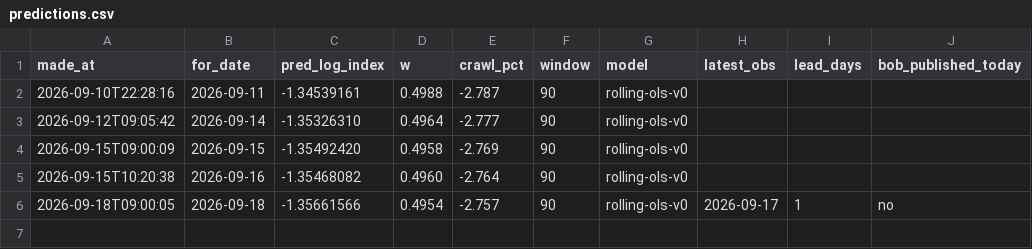
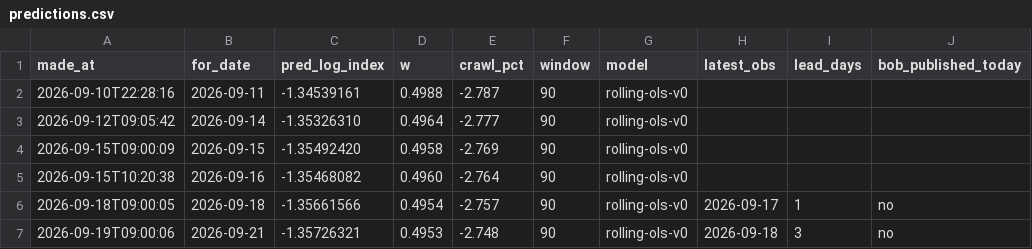
Before and after one commit to nnyashabradley-dot/tekanyetso, a CSV file: predictions.csv, drawn as a sheet.

```diff
--- a/predictions.csv
+++ b/predictions.csv
@@ -6 +6,2 @@ made_at,for_date,pred_log_index,w,crawl_pct,window,model,latest_obs,lead_days,bo
 2026-09-18T09:00:05,2026-09-18,-1.35661566,0.4954,-2.757,90,rolling-ols-v0,2026-09-17,1,no
+2026-09-19T09:00:06,2026-09-21,-1.35726321,0.4953,-2.748,90,rolling-ols-v0,2026-09-18,3,no
```
Also changed, not shown: data/rates.csv, 1 other file.
